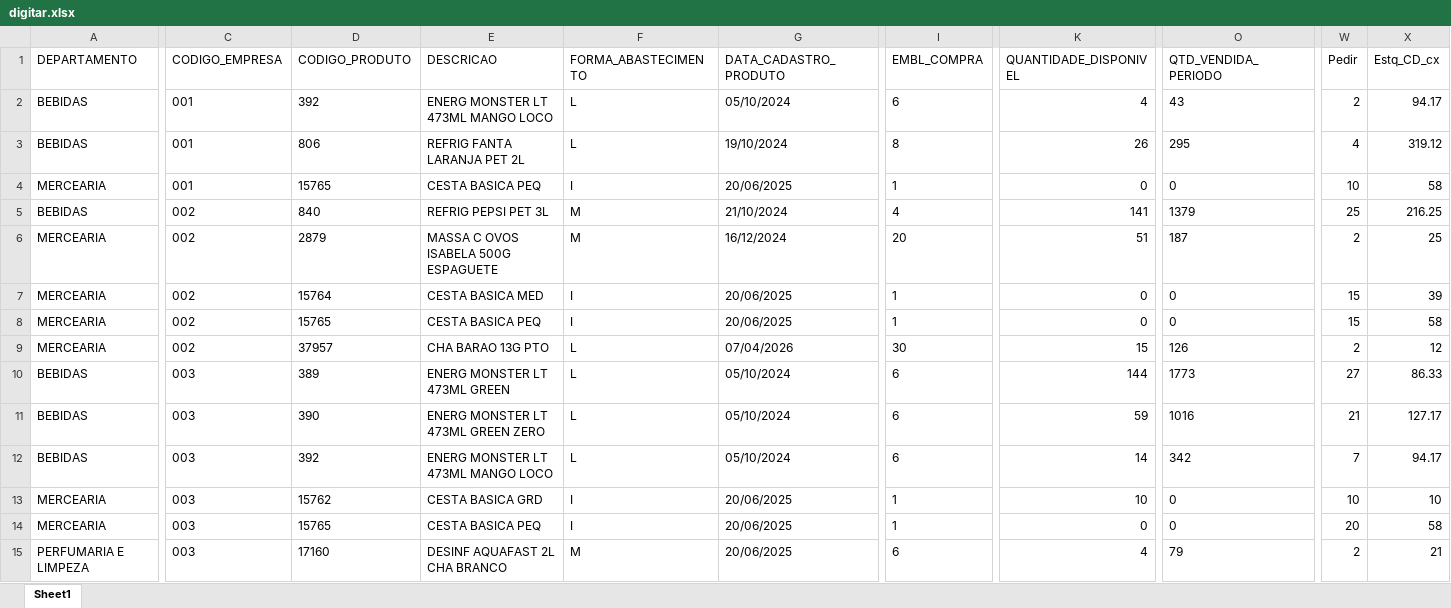
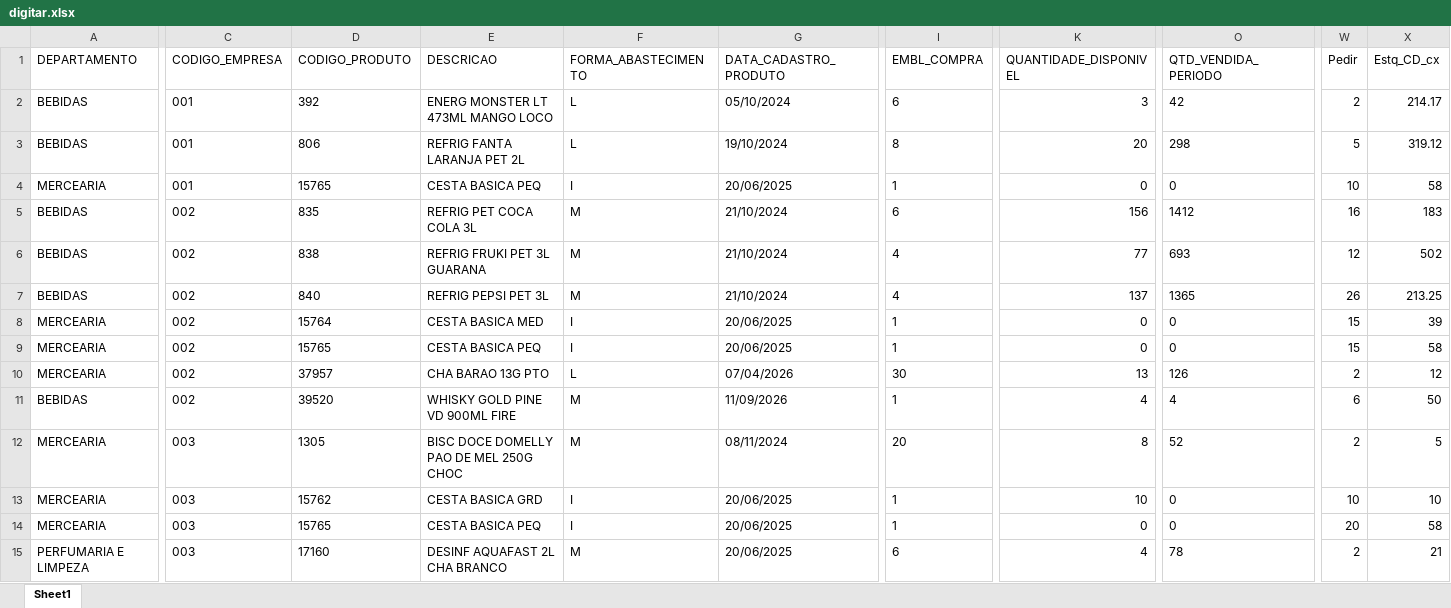
Before and after one commit to sgrimush-ops/Equipes_Agentes, an Excel workbook: Aplicativos/GAM/bd_saida/digitar.xlsx, sheet Sheet1, drawn as a sheet; only a part is shown, gaps mark what is left out; values as stored, in another font and other column widths than the file's, no borders; removed rows and columns are numbered as before the commit, all else as after; rows hold the shown columns only; the diff covers the shown part only; the diff names each change by its address in the sheet, - before the commit and + after, or states it on an @@ line.

```diff
--- a/Aplicativos/GAM/bd_saida/digitar.xlsx (sheet Sheet1)
+++ b/Aplicativos/GAM/bd_saida/digitar.xlsx (sheet Sheet1)
-K2 (QUANTIDADE_DISPONIVEL): 4
+K2 (QUANTIDADE_DISPONIVEL): 3
-O2 (QTD_VENDIDA_PERIODO): 43
+O2 (QTD_VENDIDA_PERIODO): 42
-X2 (Estq_CD_cx): 94.17
+X2 (Estq_CD_cx): 214.17
-K3 (QUANTIDADE_DISPONIVEL): 26
+K3 (QUANTIDADE_DISPONIVEL): 20
-O3 (QTD_VENDIDA_PERIODO): 295
+O3 (QTD_VENDIDA_PERIODO): 298
-W3 (Pedir): 4
+W3 (Pedir): 5
+row 5: BEBIDAS | 002 | 835 | REFRIG PET COCA COLA 3L | M | 21/10/2024 | 6 | 156 | 1412 | 16 | 183
+row 6: BEBIDAS | 002 | 838 | REFRIG FRUKI PET 3L GUARANA | M | 21/10/2024 | 4 | 77 | 693 | 12 | 502
-K7 (QUANTIDADE_DISPONIVEL): 141
+K7 (QUANTIDADE_DISPONIVEL): 137
-O7 (QTD_VENDIDA_PERIODO): 1379
+O7 (QTD_VENDIDA_PERIODO): 1365
-W7 (Pedir): 25
+W7 (Pedir): 26
-X7 (Estq_CD_cx): 216.25
+X7 (Estq_CD_cx): 213.25
-row 6: MERCEARIA | 002 | 2879 | MASSA C OVOS ISABELA 500G ESPAGUETE | M | 16/12/2024 | 20 | 51 | 187 | 2 | 25
-K10 (QUANTIDADE_DISPONIVEL): 15
+K10 (QUANTIDADE_DISPONIVEL): 13
-C11 (CODIGO_EMPRESA): 003
+C11 (CODIGO_EMPRESA): 002
-D11 (CODIGO_PRODUTO): 389
+D11 (CODIGO_PRODUTO): 39520
-E11 (DESCRICAO): ENERG MONSTER LT 473ML GREEN
+E11 (DESCRICAO): WHISKY GOLD PINE VD 900ML FIRE
-F11 (FORMA_ABASTECIMENTO): L
+F11 (FORMA_ABASTECIMENTO): M
-G11 (DATA_CADASTRO_PRODUTO): 05/10/2024
+G11 (DATA_CADASTRO_PRODUTO): 11/09/2026
-I11 (EMBL_COMPRA): 6
+I11 (EMBL_COMPRA): 1
-K11 (QUANTIDADE_DISPONIVEL): 144
+K11 (QUANTIDADE_DISPONIVEL): 4
-O11 (QTD_VENDIDA_PERIODO): 1773
+O11 (QTD_VENDIDA_PERIODO): 4
-W11 (Pedir): 27
+W11 (Pedir): 6
-X11 (Estq_CD_cx): 86.33
+X11 (Estq_CD_cx): 50
-row 11: BEBIDAS | 003 | 390 | ENERG MONSTER LT 473ML GREEN ZERO | L | 05/10/2024 | 6 | 59 | 1016 | 21 | 127.17
-row 12: BEBIDAS | 003 | 392 | ENERG MONSTER LT 473ML MANGO LOCO | L | 05/10/2024 | 6 | 14 | 342 | 7 | 94.17
+row 12: MERCEARIA | 003 | 1305 | BISC DOCE DOMELLY PAO DE MEL 250G CHOC | M | 08/11/2024 | 20 | 8 | 52 | 2 | 5
-O15 (QTD_VENDIDA_PERIODO): 79
+O15 (QTD_VENDIDA_PERIODO): 78
```
Also changed, not shown: 11 added rows, 12 removed rows and 119 edited cells elsewhere in this sheet, 6 other files.
